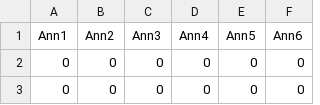
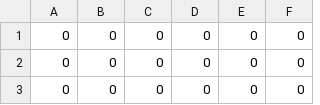
Before and after one commit to tommasoc80/woah_2025_shot_selection, a CSV file: data/LWDis/HS-Brexit_dataset/data4MACE/Brexit4mace_train.csv, drawn as a sheet; only a part is shown; the shorter side is filled out with more unchanged rows.

```diff
--- a/data/LWDis/HS-Brexit_dataset/data4MACE/Brexit4mace_train.csv
+++ b/data/LWDis/HS-Brexit_dataset/data4MACE/Brexit4mace_train.csv
@@ -1,2 +1 @@
-Ann1,Ann2,Ann3,Ann4,Ann5,Ann6
 0,0,0,0,0,0
```
Also changed, not shown: data/GAB_hate/data4MACE/GAB4mace_labels_only.csv, 35 other files.
